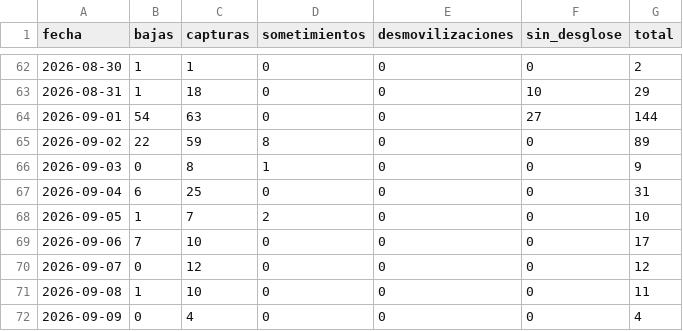
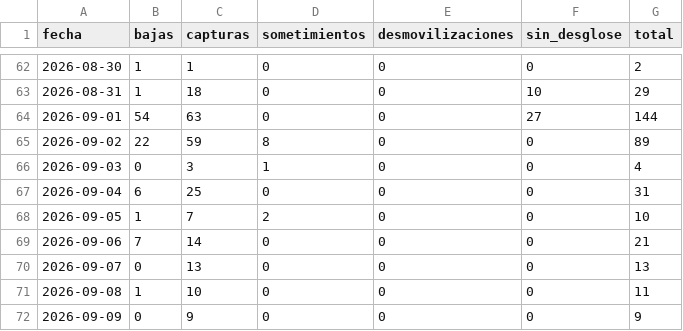
Before and after one commit to partecolombia/partecolombia-datos, a CSV file: data/serie_diaria.csv, drawn as a sheet; only a part is shown, gaps mark what is left out.

```diff
--- a/data/serie_diaria.csv
+++ b/data/serie_diaria.csv
@@ -65,8 +65,8 @@ fecha,bajas,capturas,sometimientos,desmovilizaciones,sin_desglose,total
 2026-09-02,22,59,8,0,0,89
-2026-09-03,0,8,1,0,0,9
+2026-09-03,0,3,1,0,0,4
 2026-09-04,6,25,0,0,0,31
 2026-09-05,1,7,2,0,0,10
-2026-09-06,7,10,0,0,0,17
-2026-09-07,0,12,0,0,0,12
+2026-09-06,7,14,0,0,0,21
+2026-09-07,0,13,0,0,0,13
 2026-09-08,1,10,0,0,0,11
-2026-09-09,0,4,0,0,0,4
+2026-09-09,0,9,0,0,0,9
```
Also changed, not shown: data/operaciones.csv, 5 other files.
